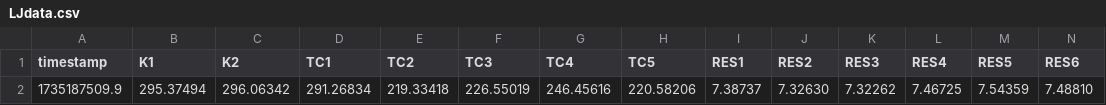
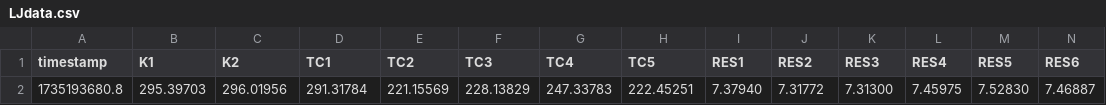
Before and after one commit to Brunner-neutrino-lab/ets-slowcontrol, a CSV file: DATA/LJdata.csv, drawn as a sheet; only a part is shown; removed rows and columns are numbered as before the commit, all else as after; rows hold the shown columns only; the diff names each change by its address in the sheet, - before the commit and + after, or states it on an @@ line.

```diff
--- a/DATA/LJdata.csv
+++ b/DATA/LJdata.csv
-row 2: 1735187509.9 | 295.37494 | 296.06342 | 291.26834 | 219.33418 | 226.55019 | 246.45616 | 220.58206 | 7.38737 | 7.32630 | 7.32262 | 7.46725 | 7.54359 | 7.48810
+row 2: 1735193680.8 | 295.39703 | 296.01956 | 291.31784 | 221.15569 | 228.13829 | 247.33783 | 222.45251 | 7.37940 | 7.31772 | 7.31300 | 7.45975 | 7.52830 | 7.46887
```
Also changed, not shown: DATA/LJanalysis.csv, DATA/LJbuffer.csv.
